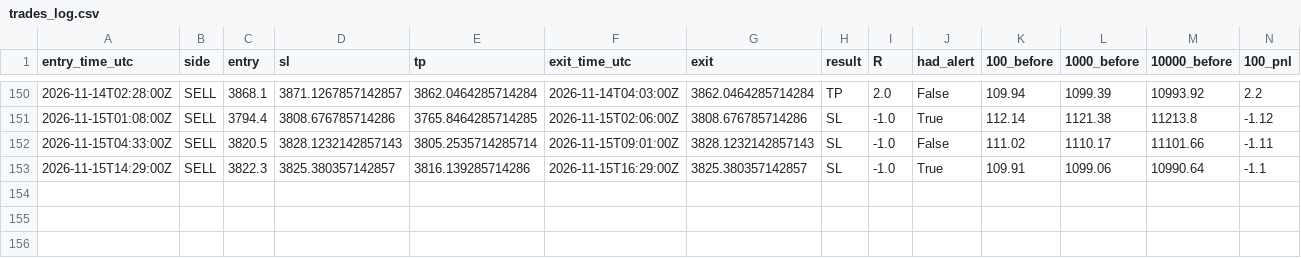
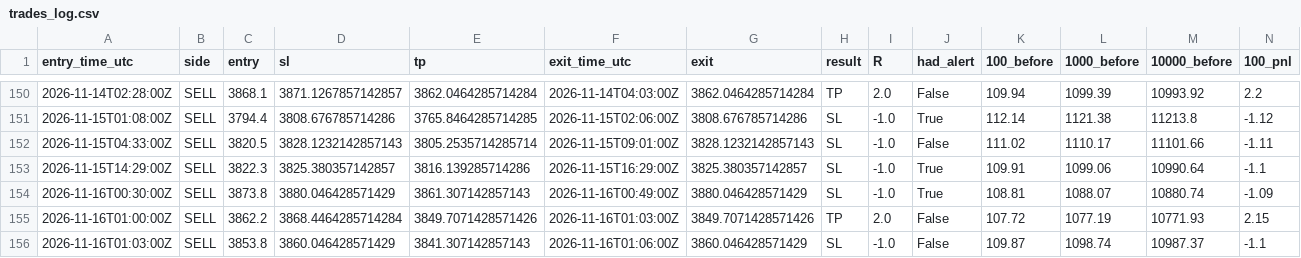
Before and after one commit to VybeEdge/paxg-orb-monitor2, a CSV file: trades_log.csv, drawn as a sheet; only a part is shown, gaps mark what is left out; rows hold the shown columns only; the diff names each change by its address in the sheet, - before the commit and + after, or states it on an @@ line.

```diff
--- a/trades_log.csv
+++ b/trades_log.csv
+row 154: 2026-11-16T00:30:00Z | SELL | 3873.8 | 3880.046428571429 | 3861.307142857143 | 2026-11-16T00:49:00Z | 3880.046428571429 | SL | -1.0 | True | 108.81 | 1088.07 | 10880.74 | -1.09
+row 155: 2026-11-16T01:00:00Z | SELL | 3862.2 | 3868.4464285714284 | 3849.7071428571426 | 2026-11-16T01:03:00Z | 3849.7071428571426 | TP | 2.0 | False | 107.72 | 1077.19 | 10771.93 | 2.15
+row 156: 2026-11-16T01:03:00Z | SELL | 3853.8 | 3860.046428571429 | 3841.307142857143 | 2026-11-16T01:06:00Z | 3860.046428571429 | SL | -1.0 | False | 109.87 | 1098.74 | 10987.37 | -1.1
```
Also changed, not shown: alerts_log.csv, 4 other files.
